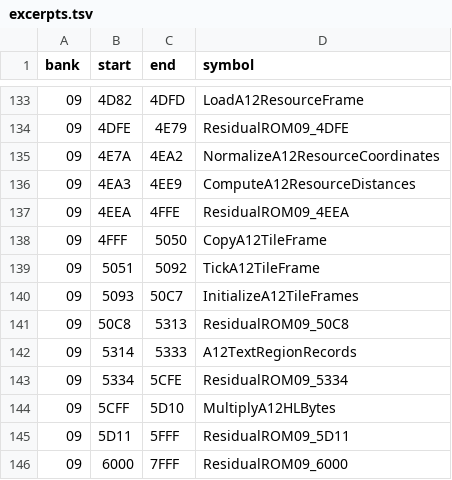
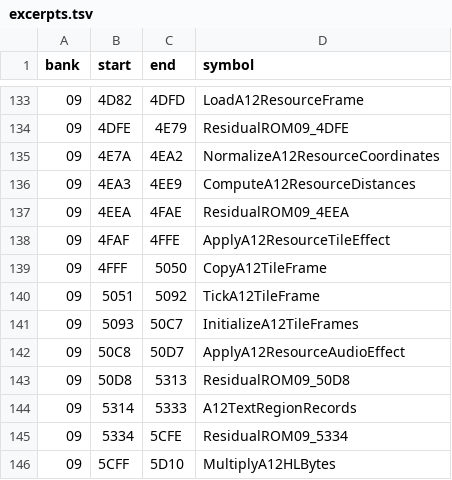
Before and after one commit to zenaror/net-de-get, a TSV file: config/excerpts.tsv, drawn as a sheet; only a part is shown, gaps mark what is left out; the shorter side is filled out with more unchanged rows.

Commit message:
Disassemble A12 FF tile and FE stream effects with complete reader chains

```diff
--- a/config/excerpts.tsv
+++ b/config/excerpts.tsv
@@ -136,3 +136,4 @@ bank	start	end	symbol
 09	4EA3	4EE9	ComputeA12ResourceDistances
-09	4EEA	4FFE	ResidualROM09_4EEA
+09	4EEA	4FAE	ResidualROM09_4EEA
+09	4FAF	4FFE	ApplyA12ResourceTileEffect
 09	4FFF	5050	CopyA12TileFrame
@@ -140,3 +141,4 @@ bank	start	end	symbol
 09	5093	50C7	InitializeA12TileFrames
-09	50C8	5313	ResidualROM09_50C8
+09	50C8	50D7	ApplyA12ResourceAudioEffect
+09	50D8	5313	ResidualROM09_50D8
 09	5314	5333	A12TextRegionRecords
```
Also changed, not shown: 7 other files.
